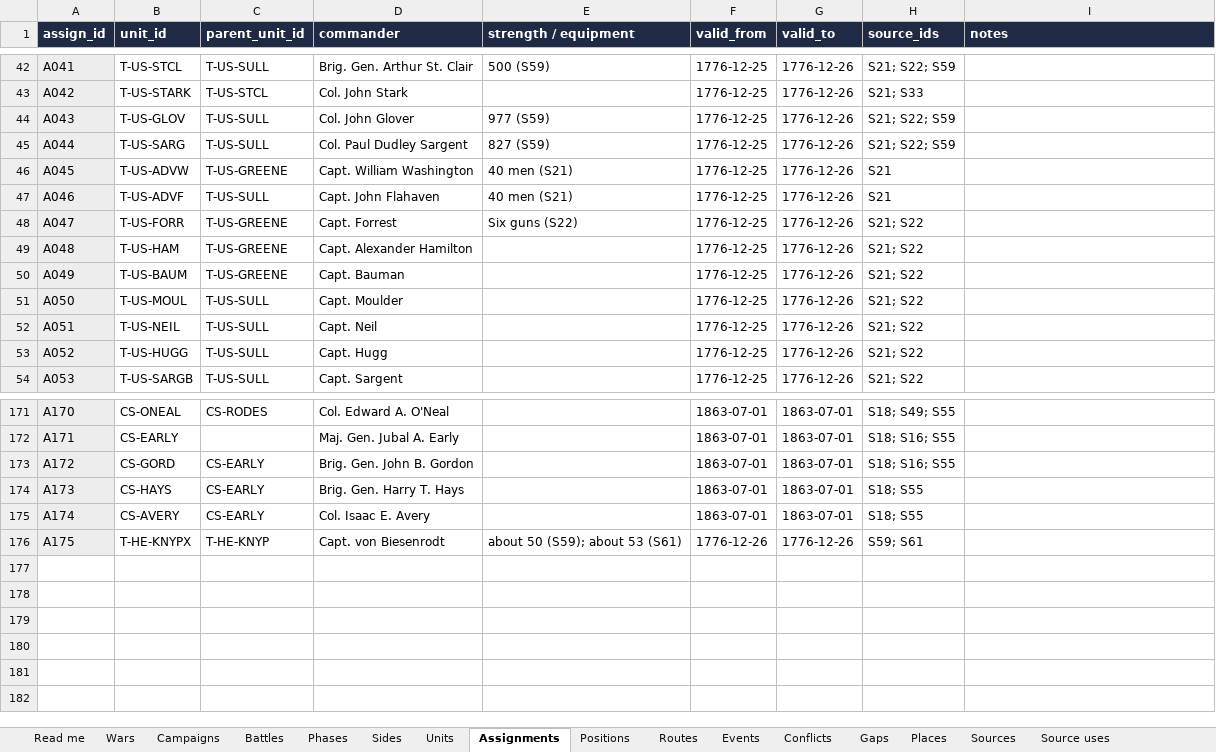
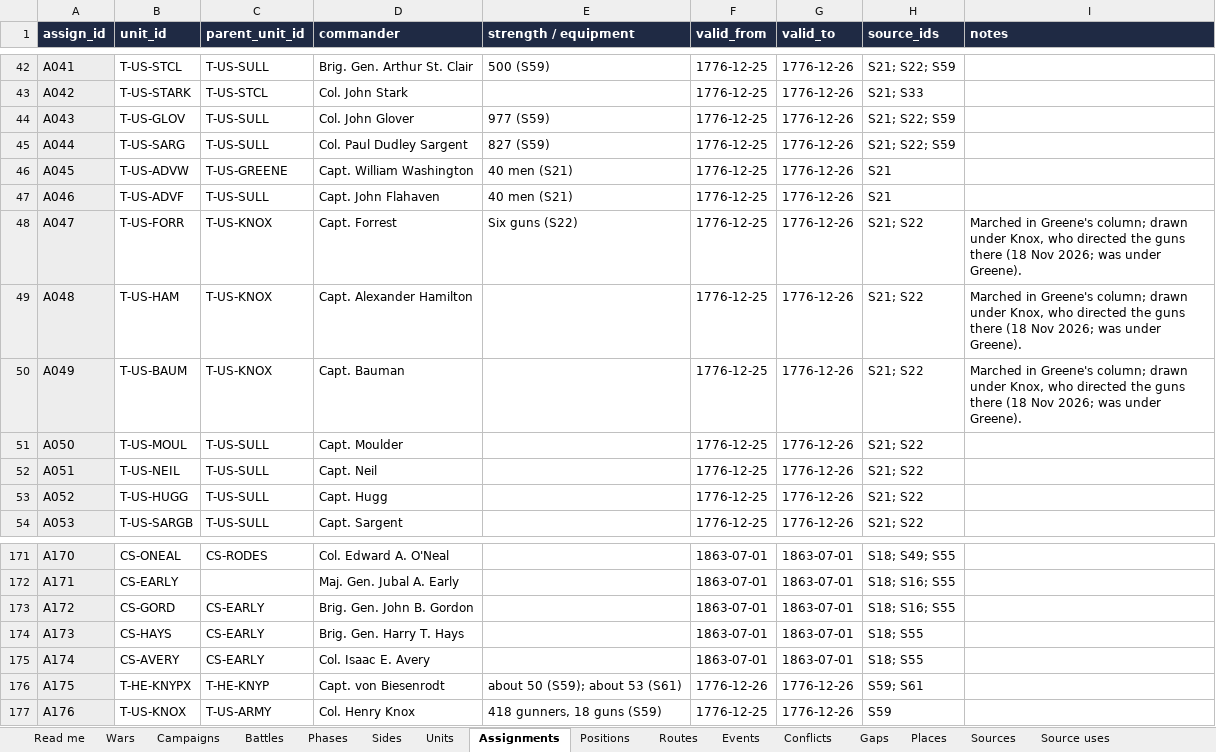
Before and after one commit to mgm9000/WarMapper, an Excel workbook: data/WarMapper battle data.xlsx, sheet Assignments, drawn as a sheet; only a part is shown, gaps mark what is left out; values as stored, in another font and other column widths than the file's, no borders; the diff names each change by its address in the sheet, - before the commit and + after, or states it on an @@ line.

```diff
--- a/data/WarMapper battle data.xlsx (sheet Assignments)
+++ b/data/WarMapper battle data.xlsx (sheet Assignments)
-C48:C50 (parent_unit_id): T-US-GREENE
+C48:C50 (parent_unit_id): T-US-KNOX
-I48:I50 (notes): (empty)
+I48:I50 (notes): Marched in Greene's column; drawn under Knox, who directed the guns there (18 Nov 2026; was under Greene).
+row 177: A176 | T-US-KNOX | T-US-ARMY | Col. Henry Knox | 418 gunners, 18 guns (S59) | 1776-12-25 | 1776-12-26 | S59
```
Also changed, not shown: sheet Tracks, sheet Units, sheet Playback settings, sheet Positions, sheet Events, sheet Playbacks, 1 more sheet, 6 other files.
